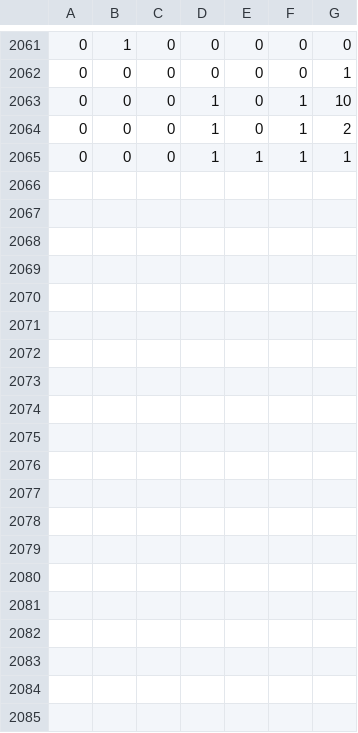
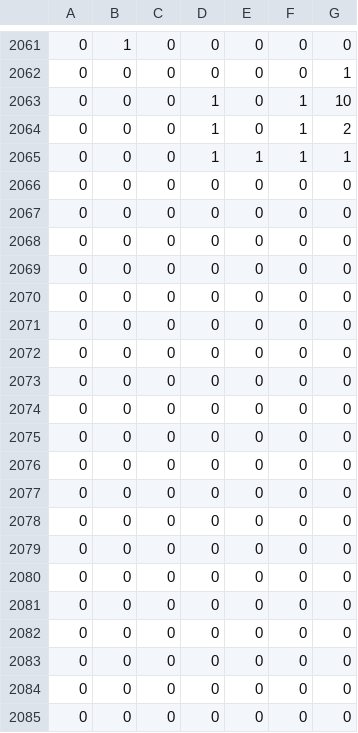
Before and after one commit to LizaTrubina/coursework, a CSV file: Rating of mathematicians/table.csv, drawn as a sheet; only a part is shown, gaps mark what is left out.

```diff
--- a/Rating of mathematicians/table.csv
+++ b/Rating of mathematicians/table.csv
@@ -2065 +2065,21 @@
 0,0,0,1,1,1,1
+0,0,0,0,0,0,0
+0,0,0,0,0,0,0
+0,0,0,0,0,0,0
+0,0,0,0,0,0,0
+0,0,0,0,0,0,0
+0,0,0,0,0,0,0
+0,0,0,0,0,0,0
+0,0,0,0,0,0,0
+0,0,0,0,0,0,0
+0,0,0,0,0,0,0
+0,0,0,0,0,0,0
+0,0,0,0,0,0,0
+0,0,0,0,0,0,0
+0,0,0,0,0,0,0
+0,0,0,0,0,0,0
+0,0,0,0,0,0,0
+0,0,0,0,0,0,0
+0,0,0,0,0,0,0
+0,0,0,0,0,0,0
+0,0,0,0,0,0,0
```
Also changed, not shown: 11 other files.
